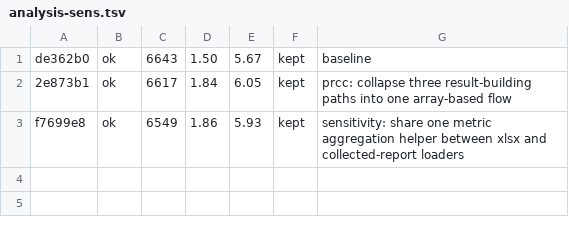
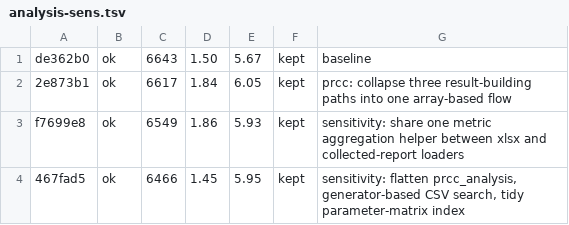
Before and after one commit to zerocarbonshipping/horizon-zcs, a TSV file: tools/autoresearch/results/analysis-sens.tsv, drawn as a sheet.

```diff
--- a/tools/autoresearch/results/analysis-sens.tsv
+++ b/tools/autoresearch/results/analysis-sens.tsv
@@ -3 +3,2 @@ de362b0	ok	6643	1.50	5.67	kept	baseline
 f7699e8	ok	6549	1.86	5.93	kept	sensitivity: share one metric aggregation helper between xlsx and collected-report loaders
+467fad5	ok	6466	1.45	5.95	kept	sensitivity: flatten prcc_analysis, generator-based CSV search, tidy parameter-matrix index
```
